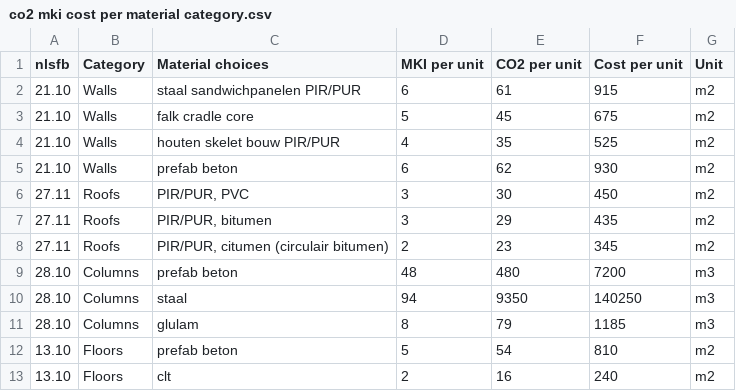
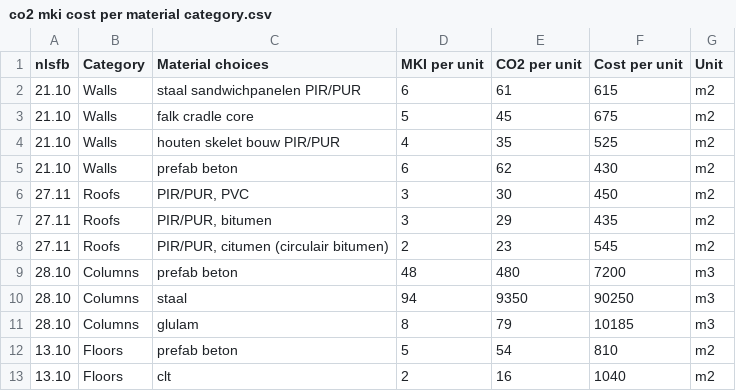
Before and after one commit to XinzhiJiang123/powerBI-template, a CSV file: co2 mki cost per material category.csv, drawn as a sheet.

Commit message:
Update co2 mki cost per material category.csv

```diff
--- a/co2 mki cost per material category.csv
+++ b/co2 mki cost per material category.csv
@@ -1,13 +1,13 @@
 nlsfb;Category;Material choices;MKI per unit;CO2 per unit;Cost per unit;Unit
-21.10;Walls;staal sandwichpanelen PIR/PUR;6;61;915;m2
+21.10;Walls;staal sandwichpanelen PIR/PUR;6;61;615;m2
 21.10;Walls;falk cradle core;5;45;675;m2
 21.10;Walls;houten skelet bouw PIR/PUR;4;35;525;m2
-21.10;Walls;prefab beton;6;62;930;m2
+21.10;Walls;prefab beton;6;62;430;m2
 27.11;Roofs;PIR/PUR, PVC;3;30;450;m2
 27.11;Roofs;PIR/PUR, bitumen;3;29;435;m2
-27.11;Roofs;PIR/PUR, citumen (circulair bitumen);2;23;345;m2
+27.11;Roofs;PIR/PUR, citumen (circulair bitumen);2;23;545;m2
 28.10;Columns;prefab beton;48;480;7200;m3
-28.10;Columns;staal;94;9350;140250;m3
-28.10;Columns;glulam;8;79;1185;m3
+28.10;Columns;staal;94;9350;90250;m3
+28.10;Columns;glulam;8;79;10185;m3
 13.10;Floors;prefab beton;5;54;810;m2
-13.10;Floors;clt;2;16;240;m2
+13.10;Floors;clt;2;16;1040;m2
```
